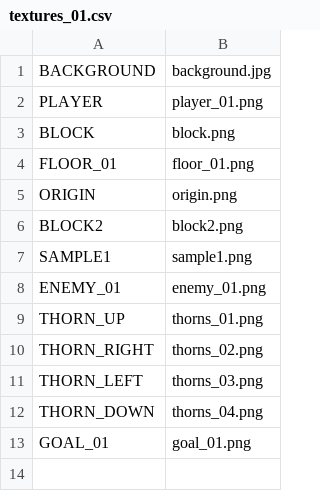
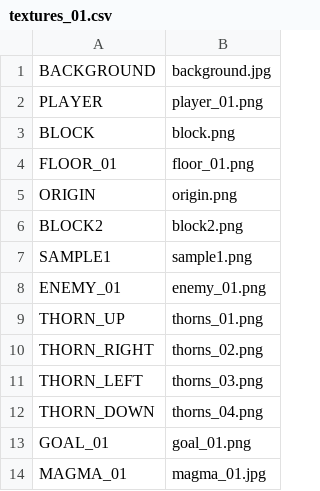
Before and after one commit to ekuinox/Mugicha, a CSV file: Mugicha/resources/stages/textures_01.csv, drawn as a sheet.

```diff
--- a/Mugicha/resources/stages/textures_01.csv
+++ b/Mugicha/resources/stages/textures_01.csv
@@ -13 +13,2 @@ THORN_DOWN,thorns_04.png
 GOAL_01,goal_01.png
+MAGMA_01,magma_01.jpg
```
Also changed, not shown: Mugicha/resources/stages/stage_01.csv, 6 other files.
